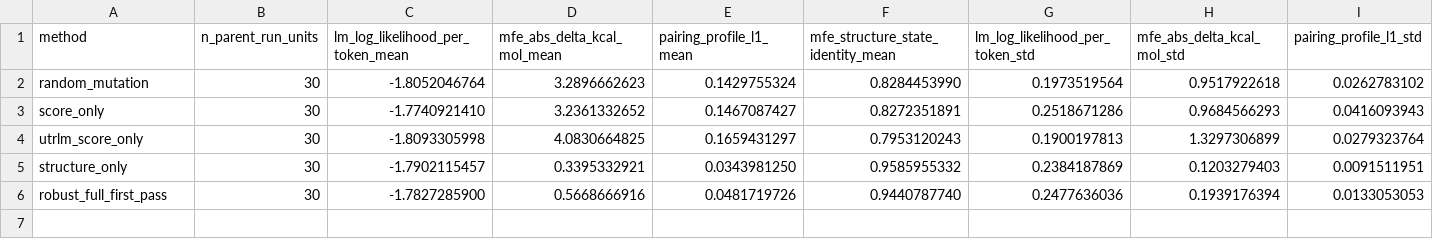
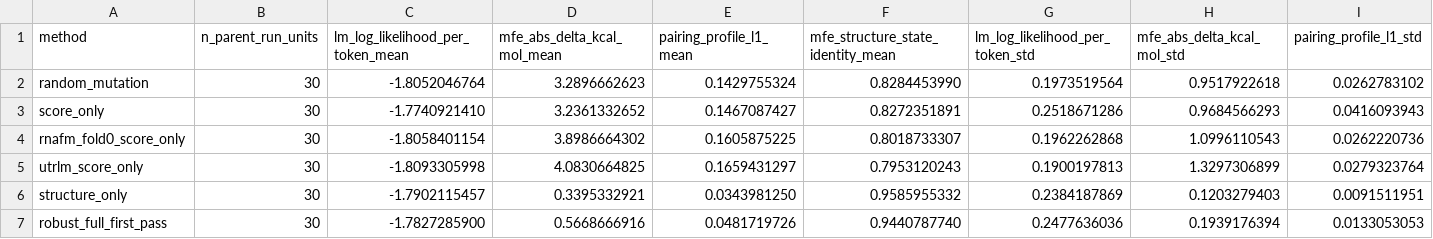
Before and after one commit to skyblue-ustc/StructIRES, a CSV file: paper/data/seeded_design_results.csv, drawn as a sheet; only a part is shown; rows hold the shown columns only; the diff names each change by its address in the sheet, - before the commit and + after, or states it on an @@ line.

```diff
--- a/paper/data/seeded_design_results.csv
+++ b/paper/data/seeded_design_results.csv
+row 4: rnafm_fold0_score_only | 30 | -1.8058401154 | 3.8986664302 | 0.1605875225 | 0.8018733307 | 0.1962262868 | 1.0996110543 | 0.0262220736
```
Also changed, not shown: paper/data/seeded_design_direct_rna_proxy.csv, 7 other files.
